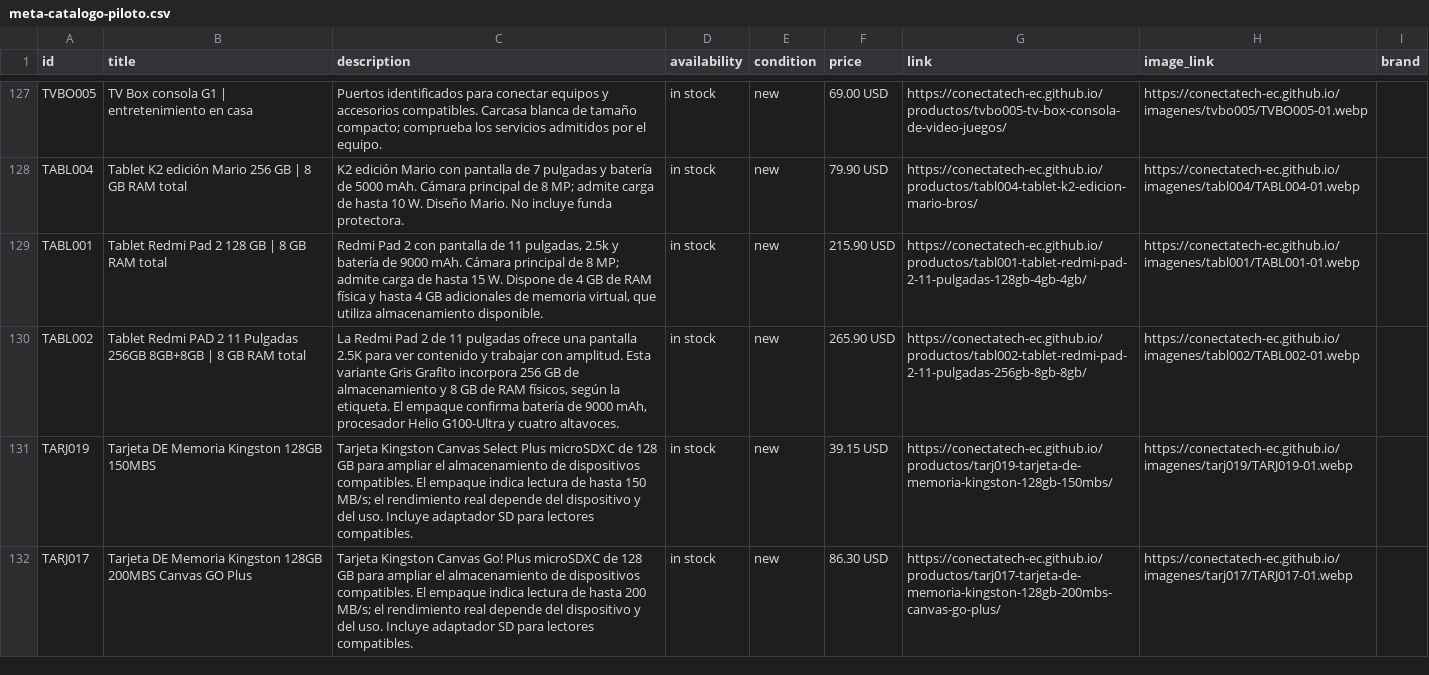
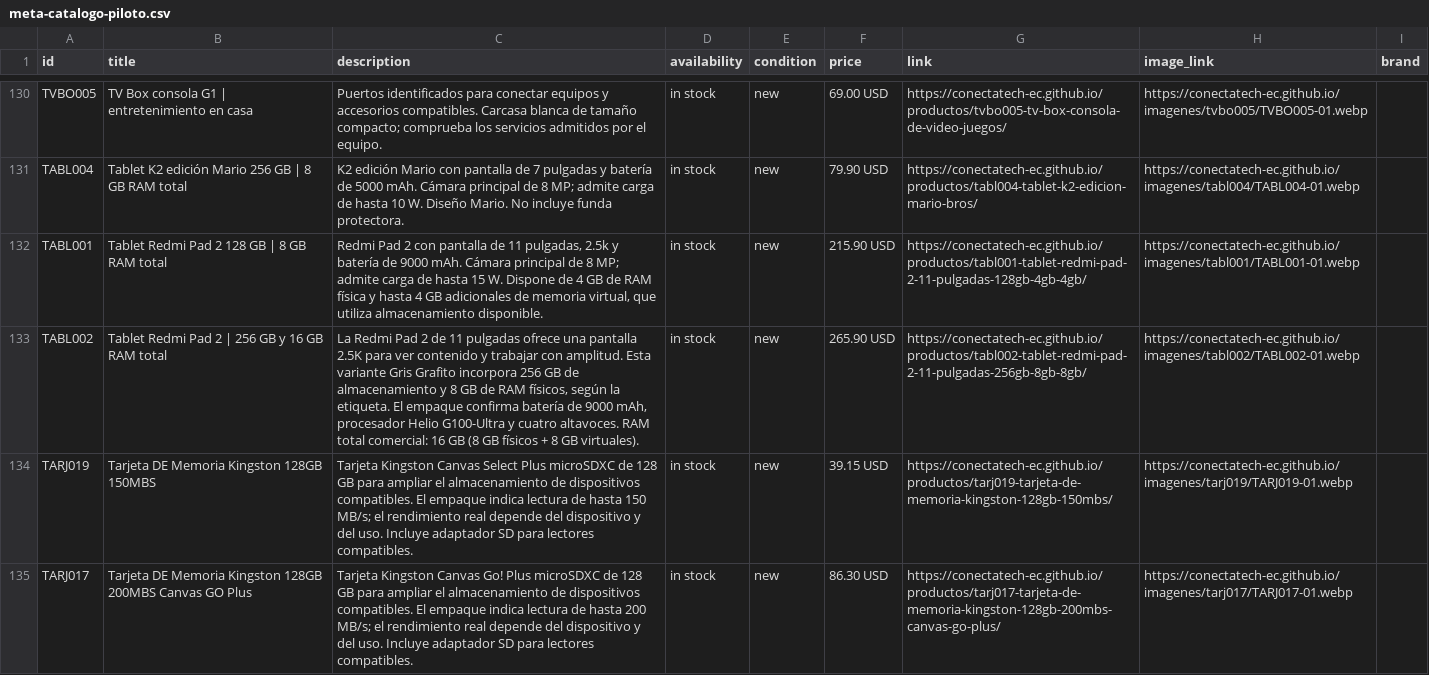
Before and after one commit to conectatech-ec/conectatech-ec.github.io, a CSV file: exportaciones/meta-catalogo-piloto.csv, drawn as a sheet; only a part is shown, gaps mark what is left out; addresses are those after the commit; the diff covers the shown part only; the diff names each change by its address in the sheet, - before the commit and + after, or states it on an @@ line.

```diff
--- a/exportaciones/meta-catalogo-piloto.csv
+++ b/exportaciones/meta-catalogo-piloto.csv
-B133 (title): Tablet Redmi PAD 2 11 Pulgadas 256GB 8GB+8GB | 8 GB RAM…
+B133 (title): Tablet Redmi Pad 2 | 256 GB y 16 GB RAM…
-C133 (description): …cuatro altavoces.
+C133 (description): …cuatro altavoces. RAM total comercial: 16 GB (8 GB físicos + 8 GB virtuales).
```
Also changed, not shown: 5 added rows and 7 edited cells elsewhere in this file, exportaciones/contenido-multicanal.csv, 2 other files.
